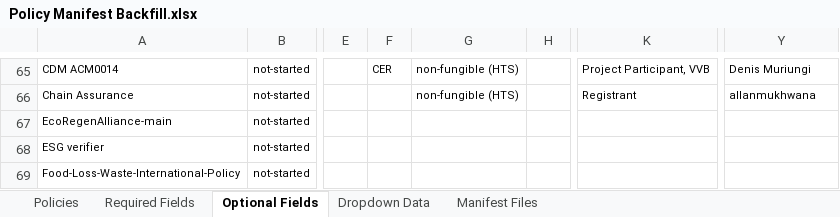
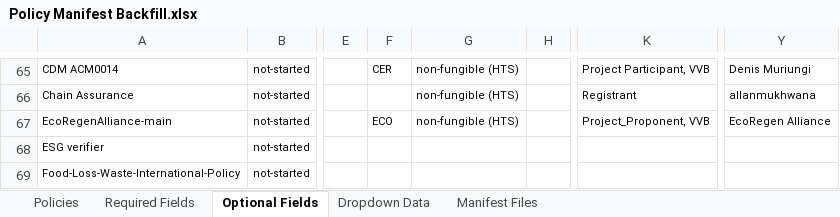
Before and after one commit to swidnikk/guardian, an Excel workbook: Methodology Library/Policy Manifest Backfill.xlsx, sheet Optional Fields, drawn as a sheet; only a part is shown, gaps mark what is left out; values as stored, in another font and other column widths than the file's, no borders; charts and pictures and table styles not drawn; the diff names each change by its address in the sheet, - before the commit and + after, or states it on an @@ line.

```diff
--- a/Methodology Library/Policy Manifest Backfill.xlsx (sheet Optional Fields)
+++ b/Methodology Library/Policy Manifest Backfill.xlsx (sheet Optional Fields)
-F67: (empty)
+F67: ECO
-G67: (empty)
+G67: non-fungible (HTS)
-K67: (empty)
+K67: Project_Proponent, VVB
-Y67: (empty)
+Y67: EcoRegen Alliance
```
Also changed, not shown: sheet Required Fields, sheet Policies, 1 other file.
